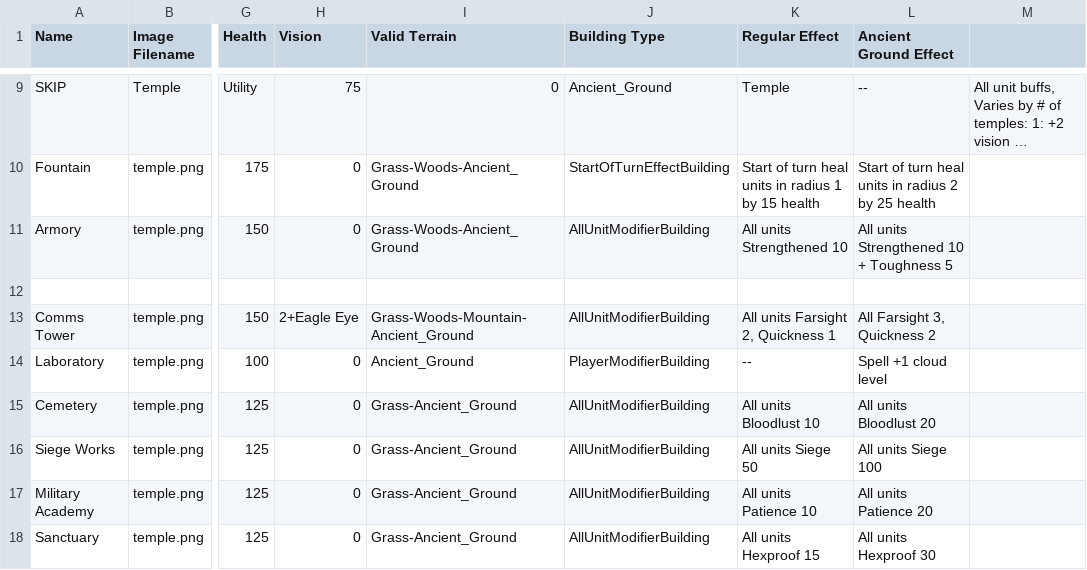
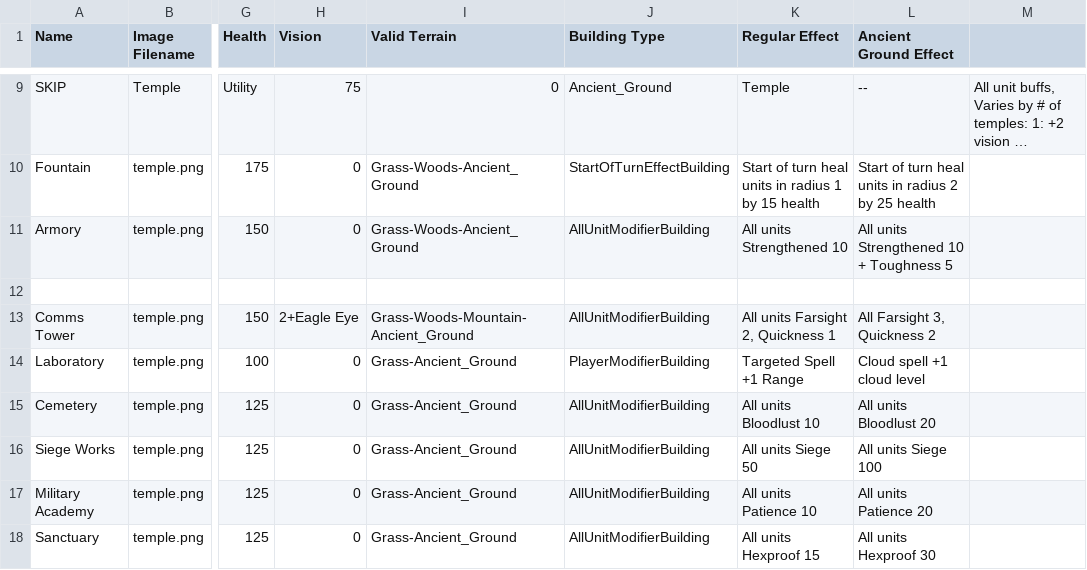
Before and after one commit to Mshnik/Fina, a CSV file: game/units/buildings.csv, drawn as a sheet; only a part is shown, gaps mark what is left out; long unchanged cells end in …; the diff names each change by its address in the sheet, - before the commit and + after, or states it on an @@ line.

Commit message:
Allow laboratory on non-ancient ground, make it boost selectable spell cast distance

```diff
--- a/game/units/buildings.csv
+++ b/game/units/buildings.csv
-I14 (Valid Terrain): Ancient_Ground
+I14 (Valid Terrain): Grass-Ancient_Ground
-K14 (Regular Effect): --
+K14 (Regular Effect): Targeted Spell +1 Range
-L14 (Ancient Ground Effect): Spell +1 cloud level
+L14 (Ancient Ground Effect): Cloud spell +1 cloud level
```
Also changed, not shown: 6 other files.
